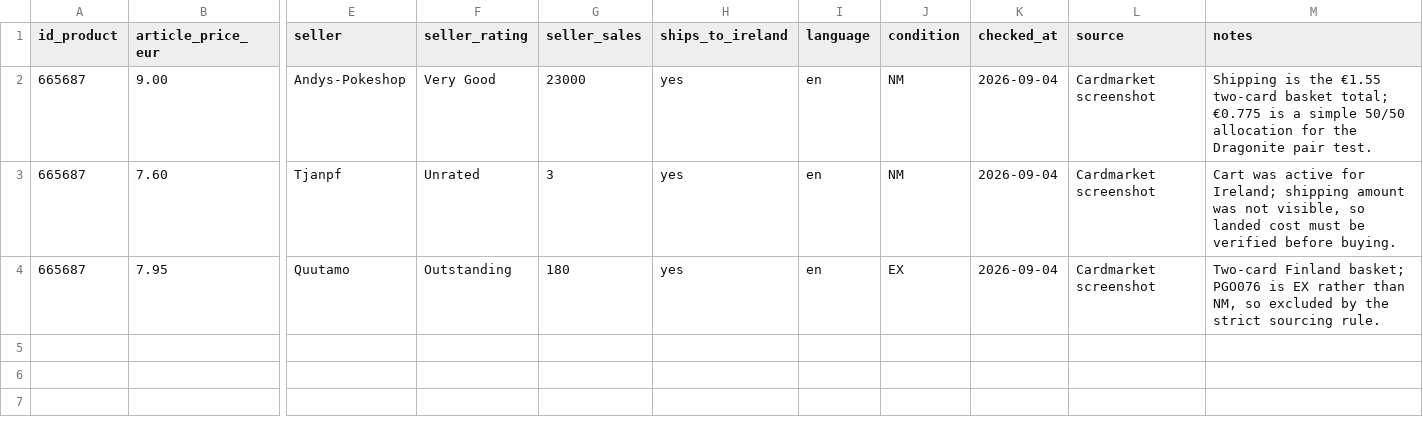
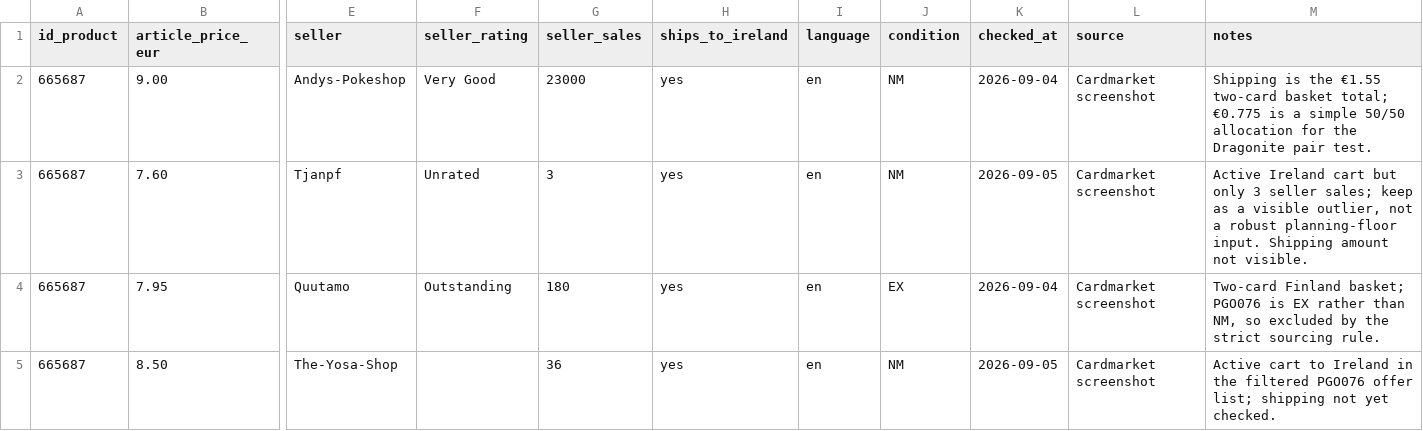
Before and after one commit to Muzzimu/pokemon-deal-scanner, a CSV file: data/reference/cardmarket_sourcing_offers.csv, drawn as a sheet; only a part is shown, gaps mark what is left out; rows hold the shown columns only; the diff covers the shown part only; the diff names each change by its address in the sheet, - before the commit and + after, or states it on an @@ line.

Commit message:
Add realistic PGO076 Ireland offers

```diff
--- a/data/reference/cardmarket_sourcing_offers.csv
+++ b/data/reference/cardmarket_sourcing_offers.csv
-K3 (checked_at): 2026-09-04
+K3 (checked_at): 2026-09-05
-M3 (notes): Cart was active for Ireland; shipping amount was not visible, so landed cost must be verified before buying.
+M3 (notes): Active Ireland cart but only 3 seller sales; keep as a visible outlier, not a robust planning-floor input. Shipping amount not visible.
+row 5: 665687 | 8.50 | The-Yosa-Shop |  | 36 | yes | en | NM | 2026-09-05 | Cardmarket screenshot | Active cart to Ireland in the filtered PGO076 offer list; shipping not yet checked.
```
Also changed, not shown: 3 added rows elsewhere in this file.
